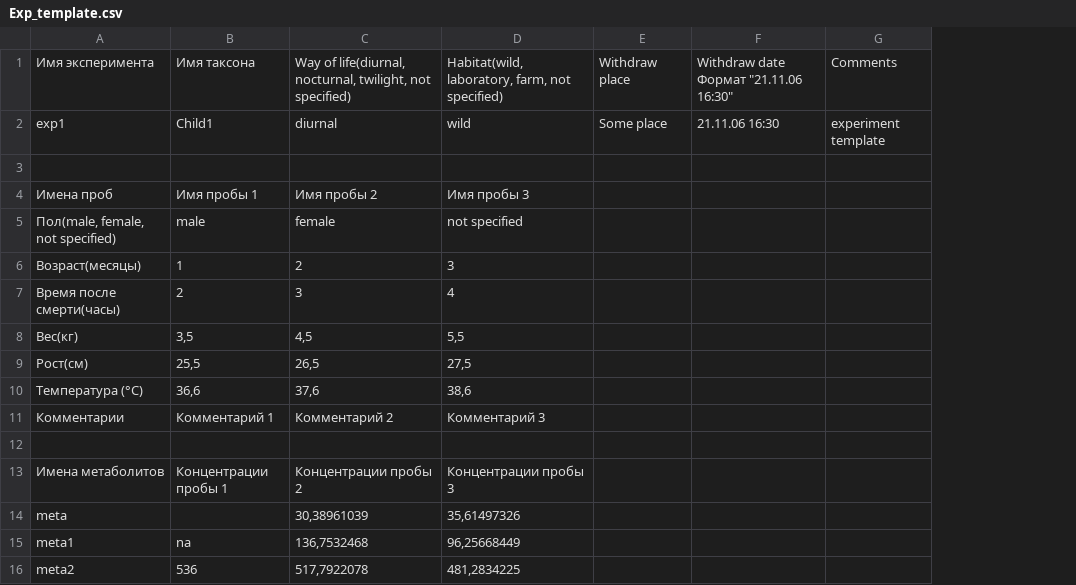
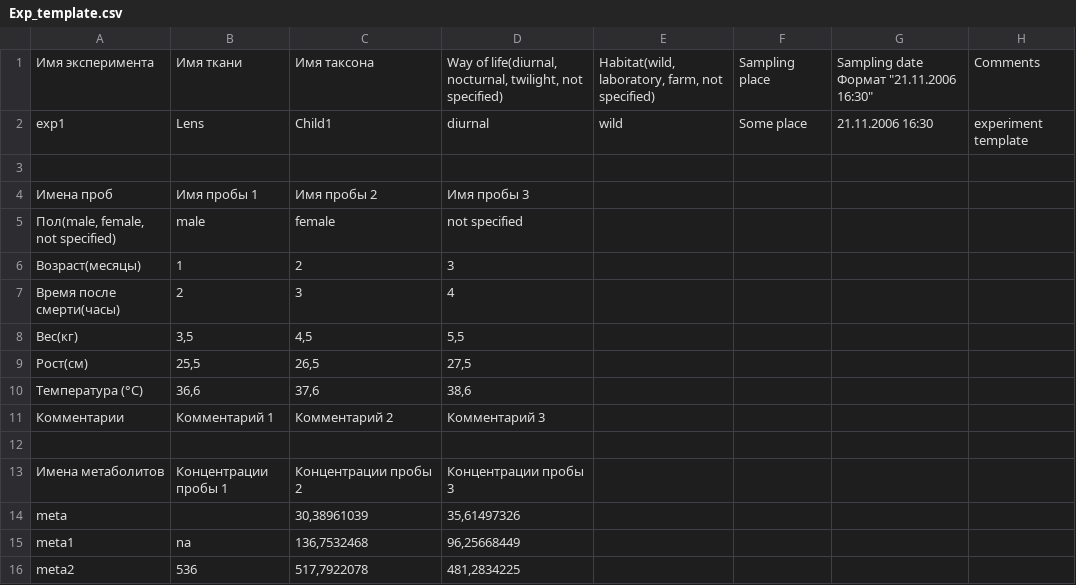
Before and after one commit to hater4u/Tomo, a CSV file: static/Exp_template.csv, drawn as a sheet; removed rows and columns are numbered as before the commit, all else as after; the diff names each change by its address in the sheet, - before the commit and + after, or states it on an @@ line.

```diff
--- a/static/Exp_template.csv
+++ b/static/Exp_template.csv
+column E, rows 1-2: Habitat(wild, laboratory, farm, not specified) | wild
-column F, rows 1-2: Withdraw date Формат "21.11.06 16:30" | 21.11.06 16:30
+column G, rows 1-2: Sampling date Формат "21.11.2006 16:30" | 21.11.2006 16:30
-B1: Имя таксона
+B1: Имя ткани
-C1: Way of life(diurnal, nocturnal, twilight, not specified)
+C1: Имя таксона
-D1: Habitat(wild, laboratory, farm, not specified)
+D1: Way of life(diurnal, nocturnal, twilight, not specified)
-F1: Withdraw place
+F1: Sampling place
-B2: Child1
+B2: Lens
-C2: diurnal
+C2: Child1
-D2: wild
+D2: diurnal
```
Also changed, not shown: static/Exp_template_win.csv, 5 other files.
